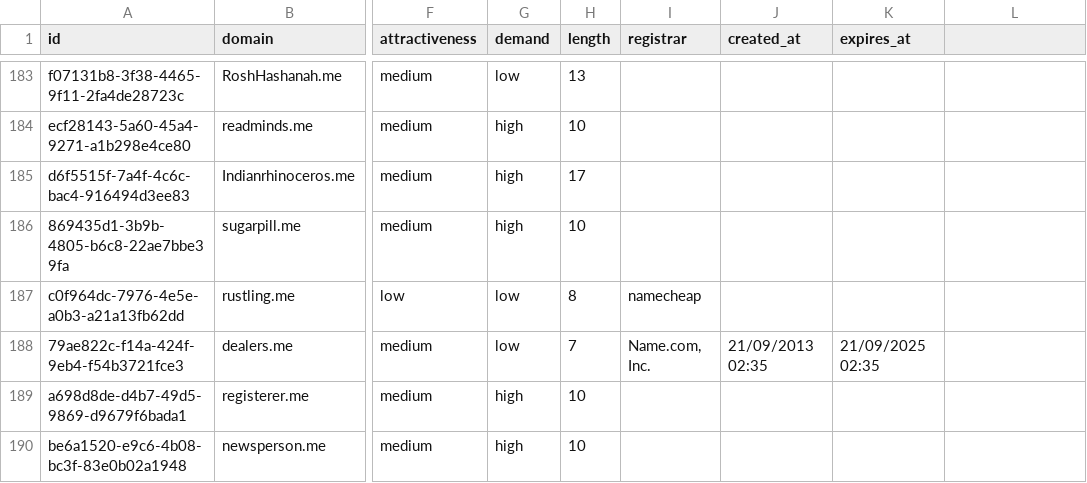
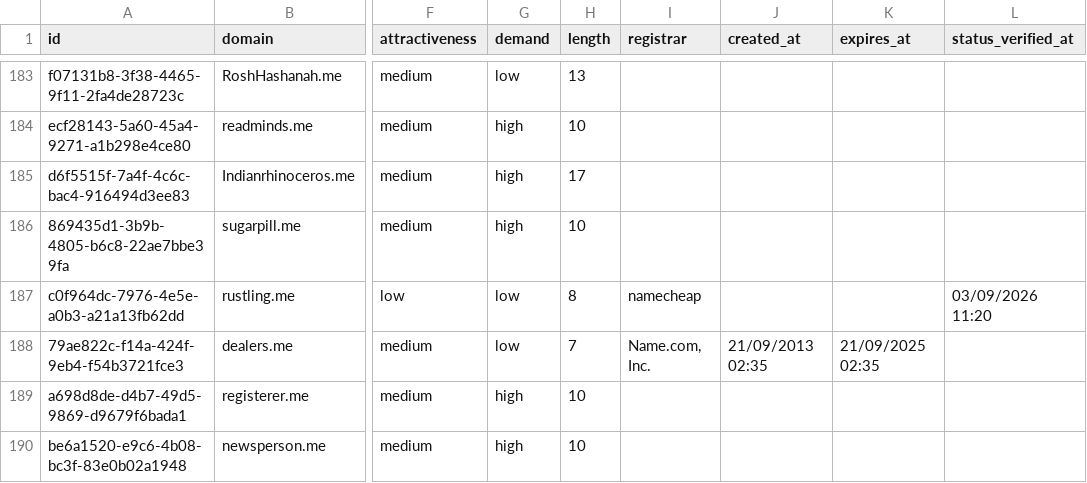
Before and after one commit to UniqueDomains/me-oneword-domains, a CSV file: me.csv, drawn as a sheet; only a part is shown, gaps mark what is left out; the diff covers the shown part only; the diff names each change by its address in the sheet, - before the commit and + after, or states it on an @@ line.

```diff
--- a/me.csv
+++ b/me.csv
-L1: (empty)
+L1: status_verified_at
-L187 (status_verified_at): (empty)
+L187 (status_verified_at): 03/09/2026 11:20
```
Also changed, not shown: 1 added row, 1 removed row and 59 edited cells elsewhere in this file, 4 other files.
